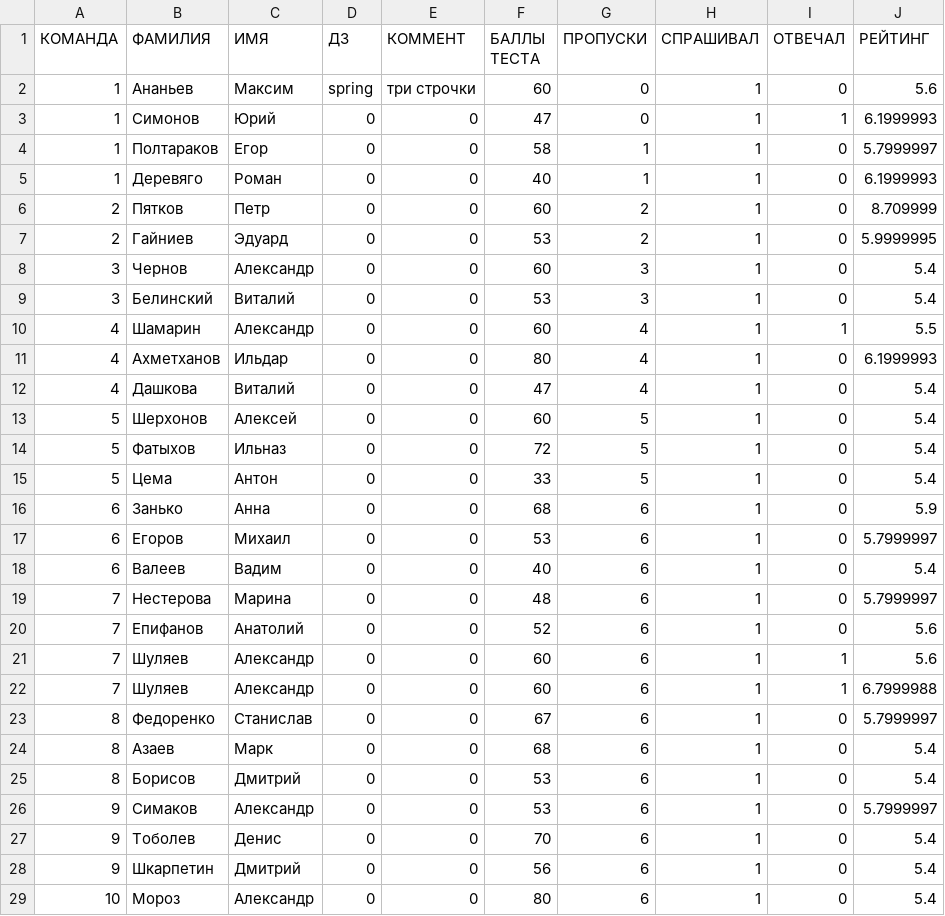
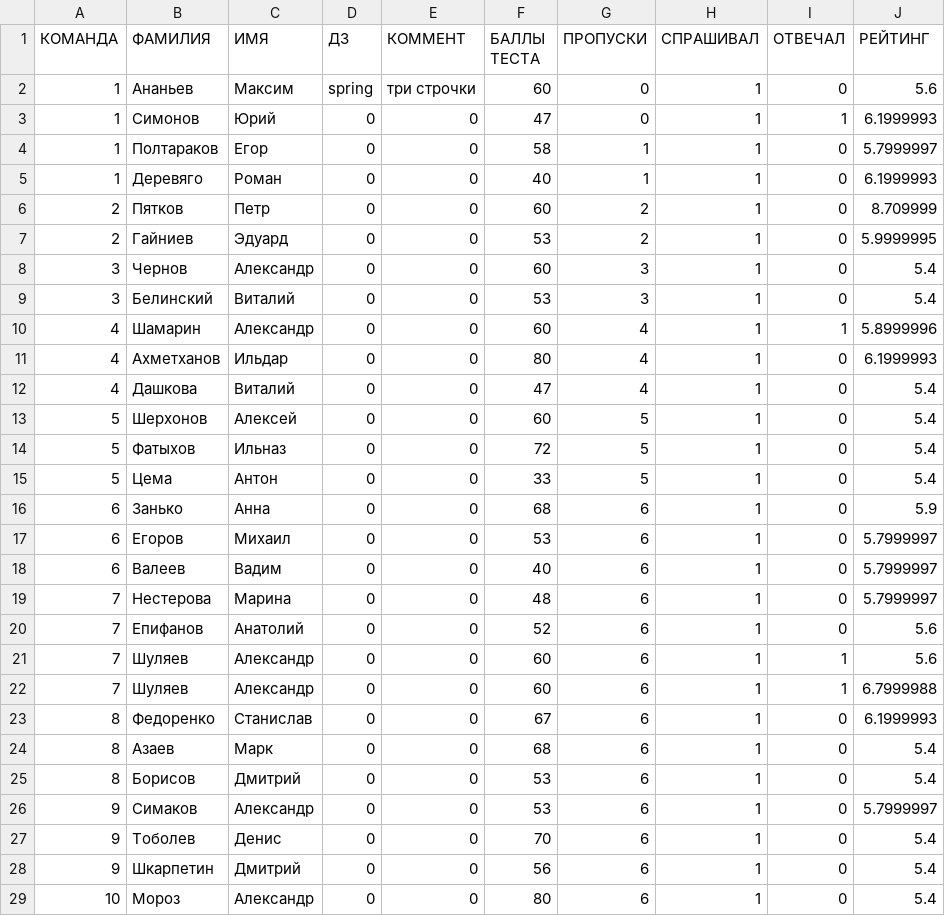
Before and after one commit to bigbox89/StudentsRandomizerFX, a CSV file: students.csv, drawn as a sheet; only a part is shown.

```diff
--- a/students.csv
+++ b/students.csv
@@ -9,3 +9,3 @@
 3;Белинский;Виталий;0;0;53;3;1;0;5.4
-4;Шамарин;Александр;0;0;60;4;1;1;5.5
+4;Шамарин;Александр;0;0;60;4;1;1;5.8999996
 4;Ахметханов;Ильдар;0;0;80;4;1;0;6.1999993
@@ -17,3 +17,3 @@
 6;Егоров;Михаил;0;0;53;6;1;0;5.7999997
-6;Валеев;Вадим;0;0;40;6;1;0;5.4
+6;Валеев;Вадим;0;0;40;6;1;0;5.7999997
 7;Нестерова;Марина;0;0;48;6;1;0;5.7999997
@@ -22,3 +22,3 @@
 7;Шуляев;Александр;0;0;60;6;1;1;6.7999988
-8;Федоренко;Станислав;0;0;67;6;1;0;5.7999997
+8;Федоренко;Станислав;0;0;67;6;1;0;6.1999993
 8;Азаев;Марк;0;0;68;6;1;0;5.4
```
Also changed, not shown: 12 other files.
